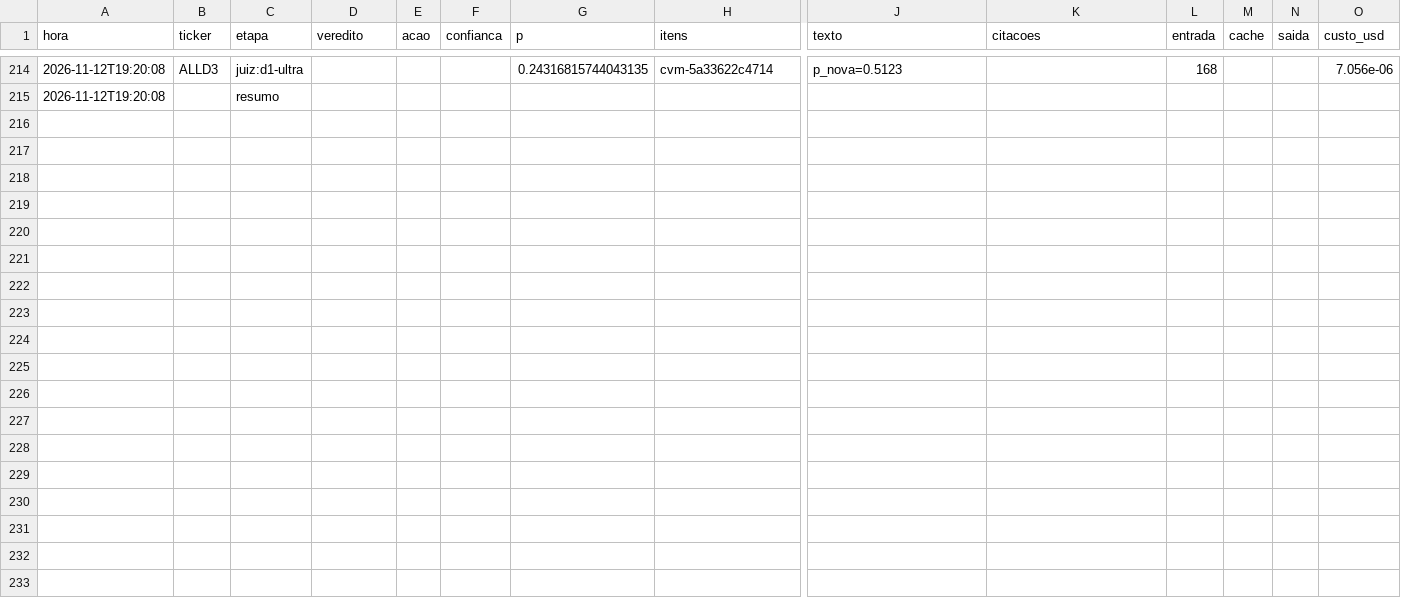
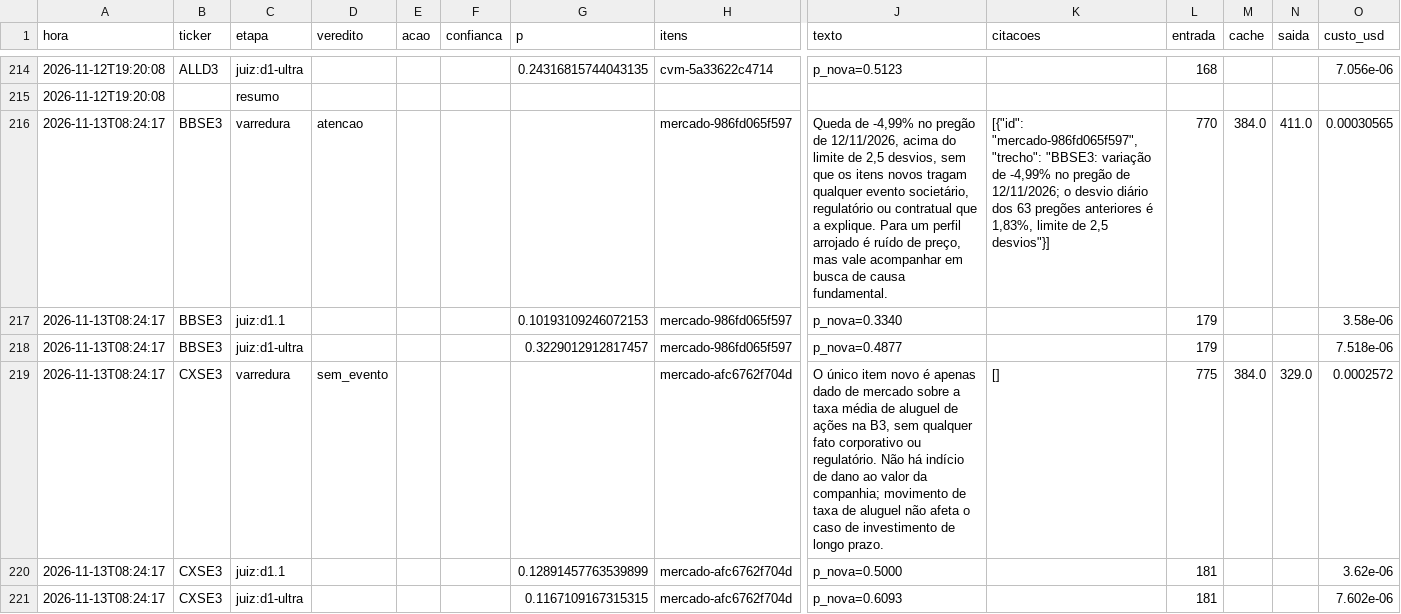
Before and after one commit to GabrielScript/Portfolio-Optimization, a CSV file: simulador/sentinela_log.csv, drawn as a sheet; only a part is shown, gaps mark what is left out; rows hold the shown columns only; the diff covers the shown part only; the diff names each change by its address in the sheet, - before the commit and + after, or states it on an @@ line.

Commit message:
data: Sentinela até 13/11/2026 08:24 (rodada horária)

```diff
--- a/simulador/sentinela_log.csv
+++ b/simulador/sentinela_log.csv
+row 216: 2026-11-13T08:24:17 | BBSE3 | varredura | atencao |  |  |  | mercado-986fd065f597 | Queda de -4,99% no pregão de 12/11/2026, acima do limite de 2,5 desvios, sem que os itens novos tragam qualquer evento societário, regulatório ou contratual que a explique. Para um perfil arrojado é ruído de preço, mas vale acompanhar em busca de causa fundamental. | [{"id": "mercado-986fd065f597", "trecho": "BBSE3: variação de -4,99% no pregão de 12/11/2026; o desvio diário dos 63 pregões anteriores é 1,83%, limite de 2,5 desvios"}] | 770 | 384.0 | 411.0 | 0.00030565
+row 217: 2026-11-13T08:24:17 | BBSE3 | juiz:d1.1 |  |  |  | 0.10193109246072153 | mercado-986fd065f597 | p_nova=0.3340 |  | 179 |  |  | 3.58e-06
+row 218: 2026-11-13T08:24:17 | BBSE3 | juiz:d1-ultra |  |  |  | 0.3229012912817457 | mercado-986fd065f597 | p_nova=0.4877 |  | 179 |  |  | 7.518e-06
+row 219: 2026-11-13T08:24:17 | CXSE3 | varredura | sem_evento |  |  |  | mercado-afc6762f704d | O único item novo é apenas dado de mercado sobre a taxa média de aluguel de ações na B3, sem qualquer fato corporativo ou regulatório. Não há indício de dano ao valor da companhia; movimento de taxa de aluguel não afeta o caso de investimento de longo prazo. | [] | 775 | 384.0 | 329.0 | 0.0002572
+row 220: 2026-11-13T08:24:17 | CXSE3 | juiz:d1.1 |  |  |  | 0.12891457763539899 | mercado-afc6762f704d | p_nova=0.5000 |  | 181 |  |  | 3.62e-06
+row 221: 2026-11-13T08:24:17 | CXSE3 | juiz:d1-ultra |  |  |  | 0.1167109167315315 | mercado-afc6762f704d | p_nova=0.6093 |  | 181 |  |  | 7.602e-06
```
Also changed, not shown: 15 added rows elsewhere in this file, simulador/sentinela_pontuacao.csv, simulador/sentinela_vistos.csv.
